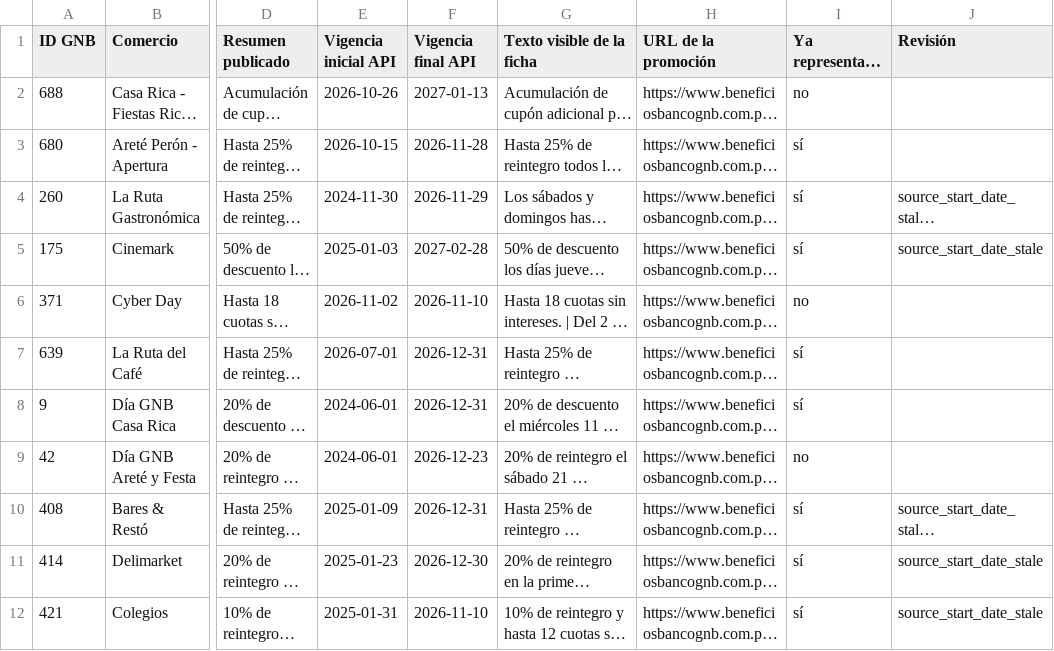
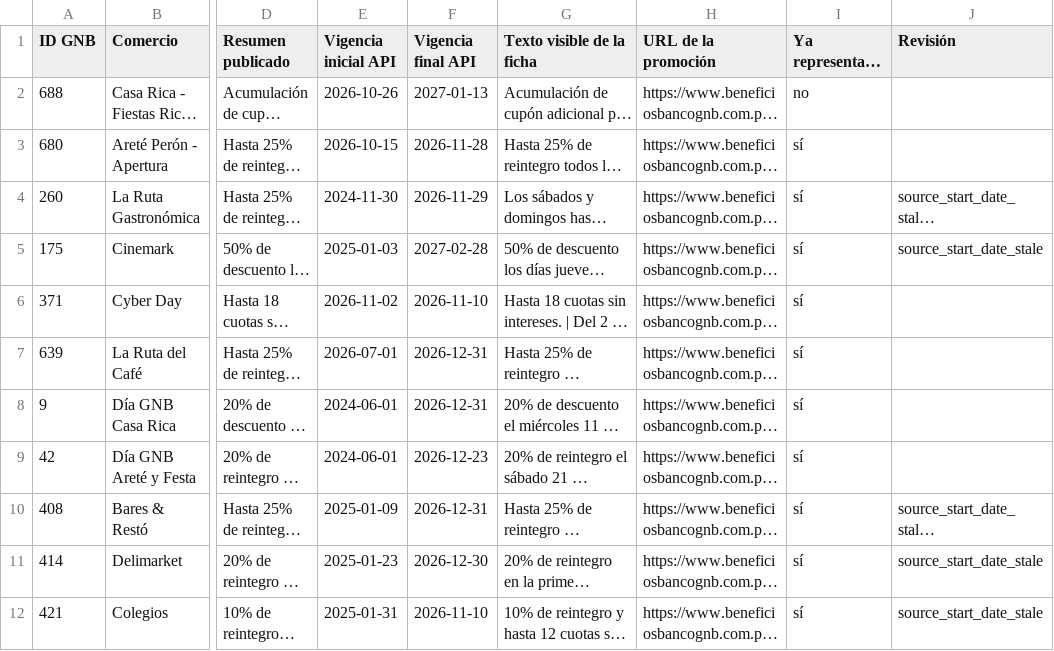
Before and after one commit to giumontebruno/promo-bancos-py, a CSV file: outputs/gnb_catalogo_oficial.csv, drawn as a sheet; only a part is shown, gaps mark what is left out; long unchanged cells end in …; the diff covers the shown part only; the diff names each change by its address in the sheet, - before the commit and + after, or states it on an @@ line.

```diff
--- a/outputs/gnb_catalogo_oficial.csv
+++ b/outputs/gnb_catalogo_oficial.csv
-I6 (Ya representada en la app): no
+I6 (Ya representada en la app): sí
-I9 (Ya representada en la app): no
+I9 (Ya representada en la app): sí
```
Also changed, not shown: 6 added rows and 1 edited cell elsewhere in this file, outputs/atlas_beneficios_por_categoria.csv, outputs/basa_beneficios_por_categoria.csv, 39 other files.
